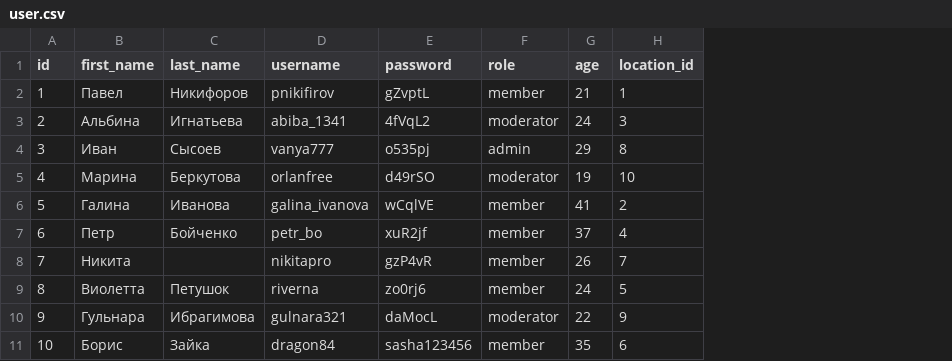
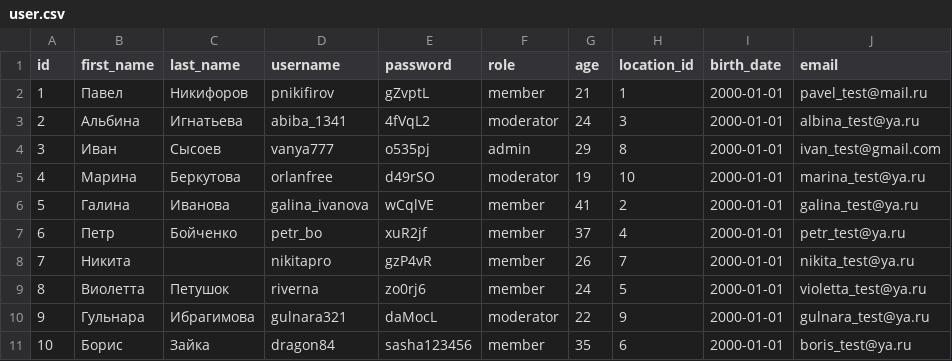
Before and after one commit to WalkMan-19/HomeWork29, a CSV file: datasets/data_with_csv/user.csv, drawn as a sheet; the diff names each change by its address in the sheet, - before the commit and + after, or states it on an @@ line.

```diff
--- a/datasets/data_with_csv/user.csv
+++ b/datasets/data_with_csv/user.csv
+column I (birth_date), rows 2-11: all 2000-01-01
+column J (email), rows 2-11: pavel_test@mail.ru | albina_test@ya.ru | ivan_test@gmail.com | marina_test@ya.ru | galina_test@ya.ru | petr_test@ya.ru | nikita_test@ya.ru | violetta_test@ya.ru | gulnara_test@ya.ru | boris_test@ya.ru
```
Also changed, not shown: 15 other files.
